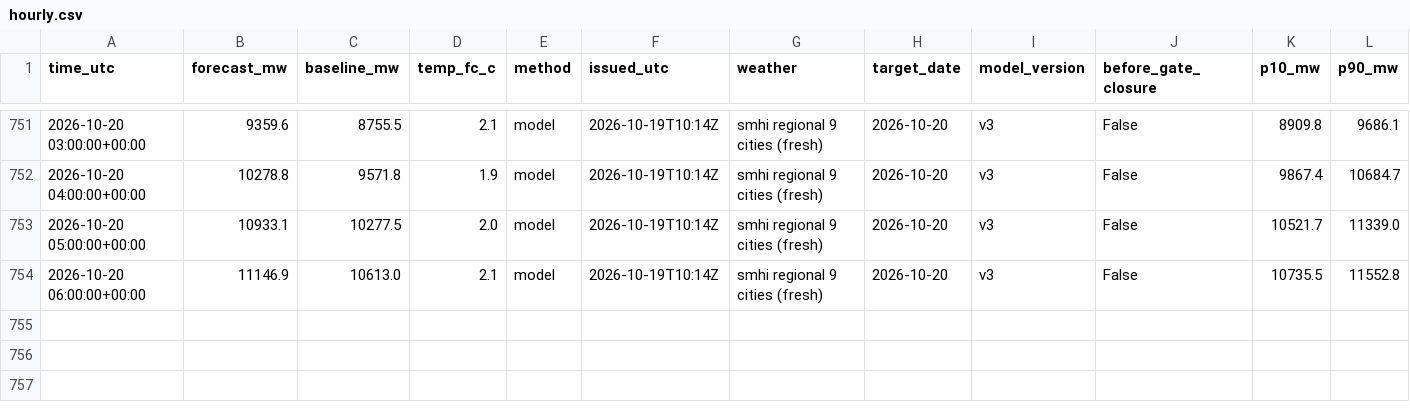
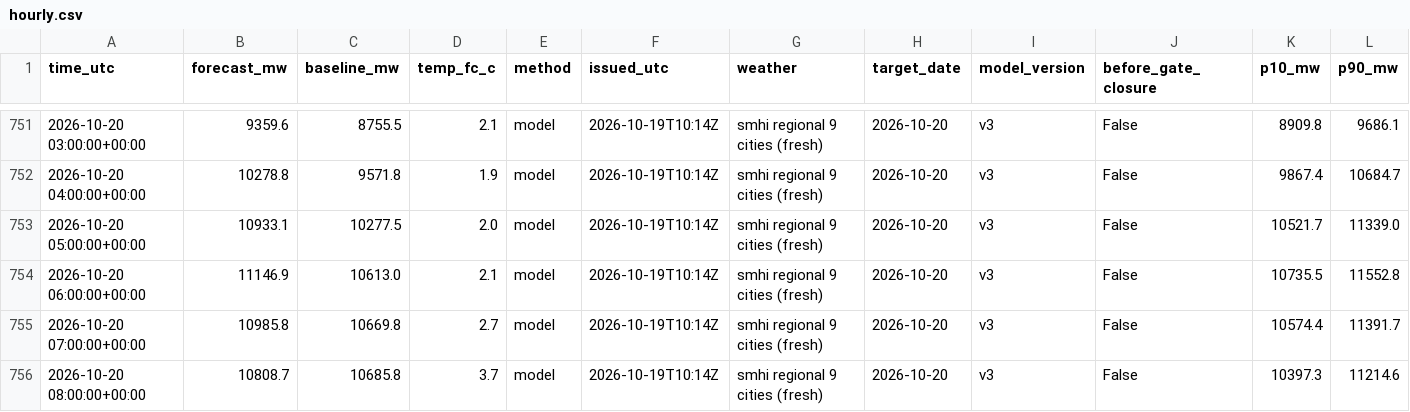
Before and after one commit to MindisBlank/SE3_DayAheadLoadForecast, a CSV file: scores/hourly.csv, drawn as a sheet; only a part is shown, gaps mark what is left out; rows hold the shown columns only; the diff names each change by its address in the sheet, - before the commit and + after, or states it on an @@ line.

```diff
--- a/scores/hourly.csv
+++ b/scores/hourly.csv
+row 755: 2026-10-20 07:00:00+00:00 | 10985.8 | 10669.8 | 2.7 | model | 2026-10-19T10:14Z | smhi regional 9 cities (fresh) | 2026-10-20 | v3 | False | 10574.4 | 11391.7
+row 756: 2026-10-20 08:00:00+00:00 | 10808.7 | 10685.8 | 3.7 | model | 2026-10-19T10:14Z | smhi regional 9 cities (fresh) | 2026-10-20 | v3 | False | 10397.3 | 11214.6
```
Also changed, not shown: data/wx_cloud_71380.csv, data/wx_cloud_98040.csv, 26 other files.
